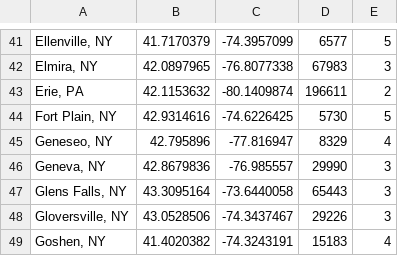
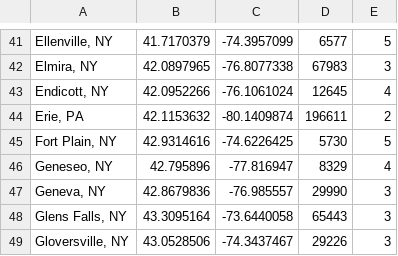
Before and after one commit to skunz42/New-York-Shortest-Path, a CSV file: src/nodes.csv, drawn as a sheet; only a part is shown, gaps mark what is left out; the shorter side is filled out with more unchanged rows.

```diff
--- a/src/nodes.csv
+++ b/src/nodes.csv
@@ -42,2 +42,3 @@
 "Elmira, NY",42.0897965,-76.8077338,67983,3
+"Endicott, NY",42.0952266,-76.1061024,12645,4
 "Erie, PA",42.1153632,-80.1409874,196611,2
```
Also changed, not shown: 2 other files.
